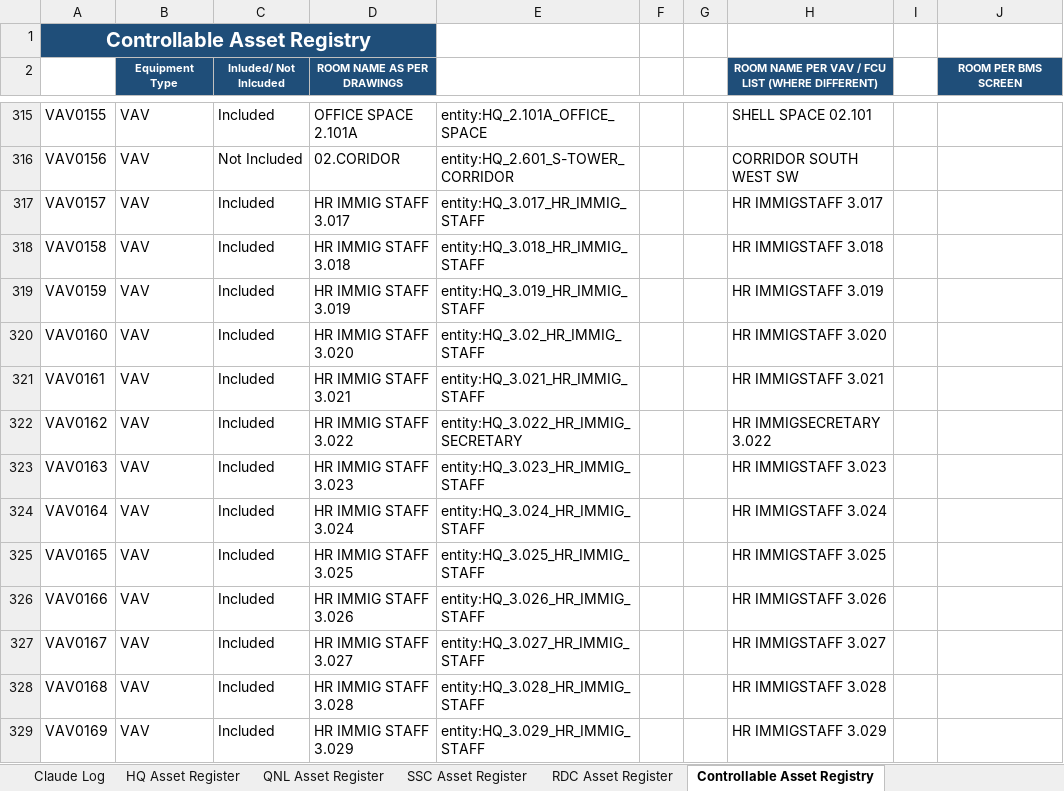
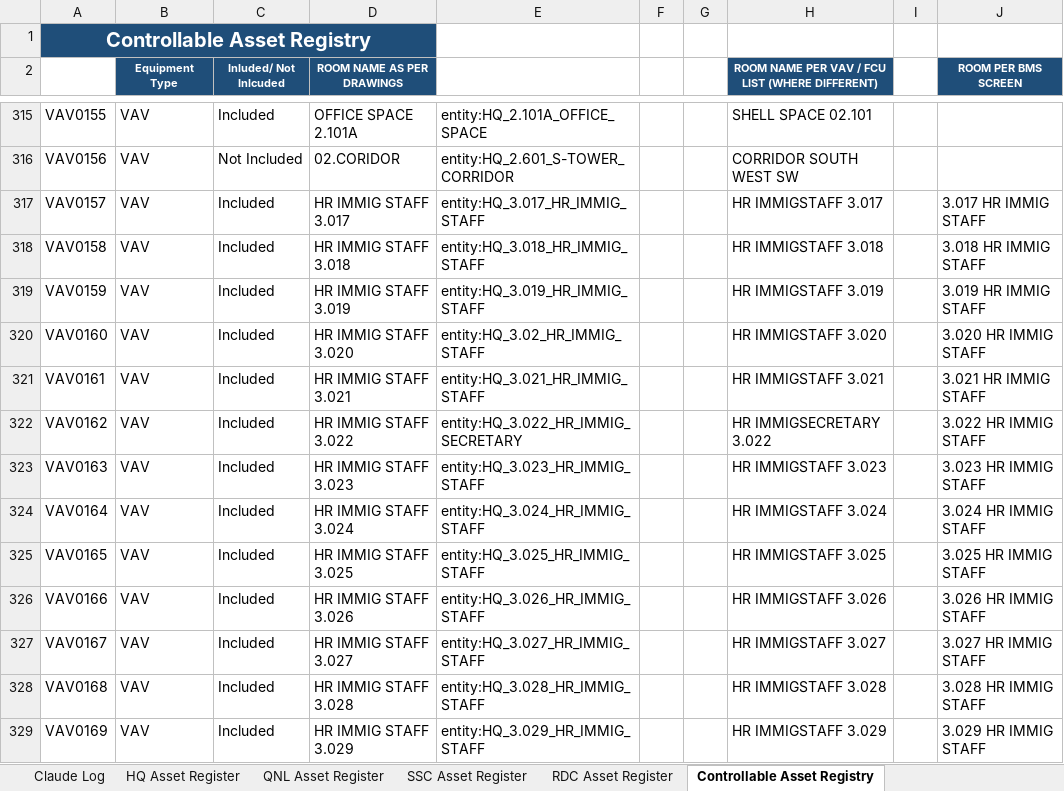
Before and after one commit to ahmad-smasri/claudeskills, an Excel workbook: projects/bms-room-allocation/Appendix_A_Asset_Register_SSC_HQ_BMS_rooms.xlsx, sheet Controllable Asset Registry, drawn as a sheet; only a part is shown, gaps mark what is left out; values as stored, in another font and other column widths than the file's, no borders; the diff covers the shown part only; the diff names each change by its address in the sheet, - before the commit and + after, or states it on an @@ line.

```diff
--- a/projects/bms-room-allocation/Appendix_A_Asset_Register_SSC_HQ_BMS_rooms.xlsx (sheet Controllable Asset Registry)
+++ b/projects/bms-room-allocation/Appendix_A_Asset_Register_SSC_HQ_BMS_rooms.xlsx (sheet Controllable Asset Registry)
-J317 (ROOM PER BMS SCREEN): (empty)
+J317 (ROOM PER BMS SCREEN): 3.017 HR IMMIG STAFF
-J318 (ROOM PER BMS SCREEN): (empty)
+J318 (ROOM PER BMS SCREEN): 3.018 HR IMMIG STAFF
-J319 (ROOM PER BMS SCREEN): (empty)
+J319 (ROOM PER BMS SCREEN): 3.019 HR IMMIG STAFF
-J320 (ROOM PER BMS SCREEN): (empty)
+J320 (ROOM PER BMS SCREEN): 3.020 HR IMMIG STAFF
-J321 (ROOM PER BMS SCREEN): (empty)
+J321 (ROOM PER BMS SCREEN): 3.021 HR IMMIG STAFF
-J322 (ROOM PER BMS SCREEN): (empty)
+J322 (ROOM PER BMS SCREEN): 3.022 HR IMMIG STAFF
-J323 (ROOM PER BMS SCREEN): (empty)
+J323 (ROOM PER BMS SCREEN): 3.023 HR IMMIG STAFF
-J324 (ROOM PER BMS SCREEN): (empty)
+J324 (ROOM PER BMS SCREEN): 3.024 HR IMMIG STAFF
-J325 (ROOM PER BMS SCREEN): (empty)
+J325 (ROOM PER BMS SCREEN): 3.025 HR IMMIG STAFF
-J326 (ROOM PER BMS SCREEN): (empty)
+J326 (ROOM PER BMS SCREEN): 3.026 HR IMMIG STAFF
-J327 (ROOM PER BMS SCREEN): (empty)
+J327 (ROOM PER BMS SCREEN): 3.027 HR IMMIG STAFF
-J328 (ROOM PER BMS SCREEN): (empty)
+J328 (ROOM PER BMS SCREEN): 3.028 HR IMMIG STAFF
-J329 (ROOM PER BMS SCREEN): (empty)
+J329 (ROOM PER BMS SCREEN): 3.029 HR IMMIG STAFF
```
Also changed, not shown: 60 edited cells and cell formats elsewhere in this sheet, 7 other files.
